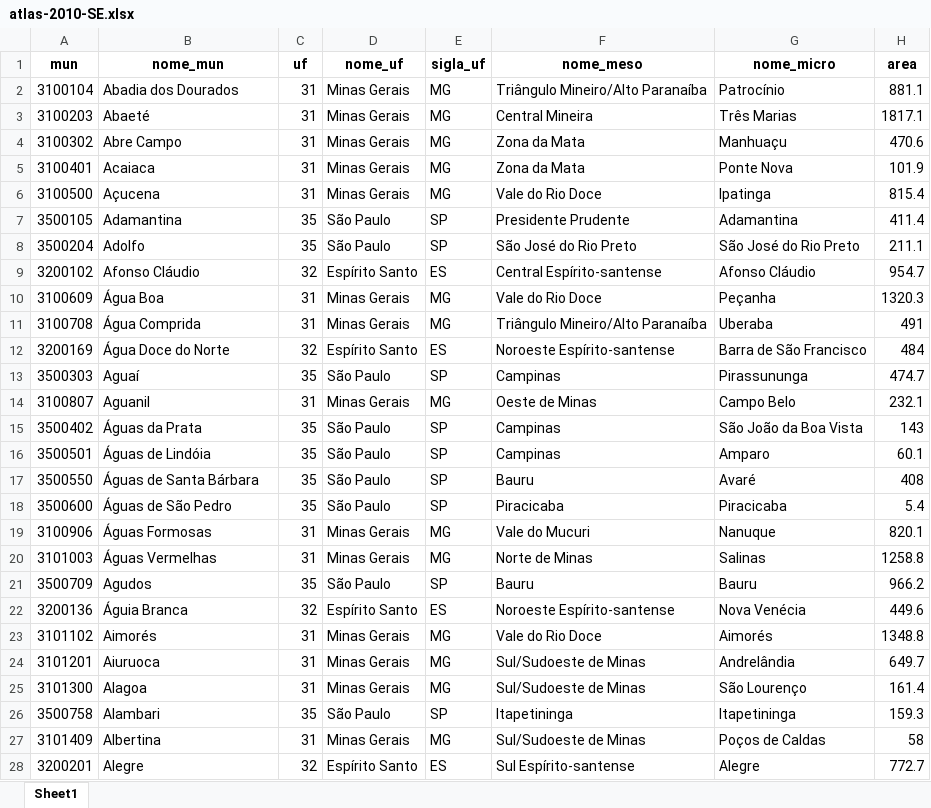
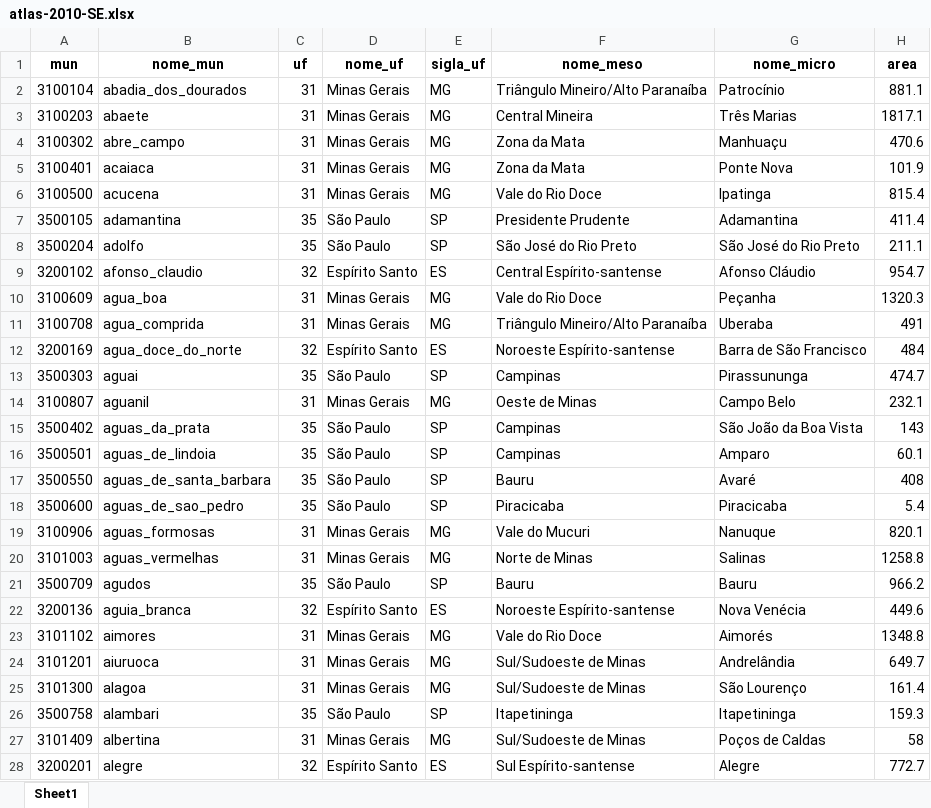
Before and after one commit to patriciasiqueira/patriciasiqueira.github.io, an Excel workbook: arquivos/atlas-2010-SE.xlsx, sheet Sheet1, drawn as a sheet; only a part is shown; values as stored, in another font and other column widths than the file's, no borders; the diff covers the shown part only; the diff names each change by its address in the sheet, - before the commit and + after, or states it on an @@ line.

Commit message:
Add files via upload

```diff
--- a/arquivos/atlas-2010-SE.xlsx (sheet Sheet1)
+++ b/arquivos/atlas-2010-SE.xlsx (sheet Sheet1)
-B2 (nome_mun): Abadia dos Dourados
+B2 (nome_mun): abadia_dos_dourados
-B3 (nome_mun): Abaeté
+B3 (nome_mun): abaete
-B4 (nome_mun): Abre Campo
+B4 (nome_mun): abre_campo
-B5 (nome_mun): Acaiaca
+B5 (nome_mun): acaiaca
-B6 (nome_mun): Açucena
+B6 (nome_mun): acucena
-B7 (nome_mun): Adamantina
+B7 (nome_mun): adamantina
-B8 (nome_mun): Adolfo
+B8 (nome_mun): adolfo
-B9 (nome_mun): Afonso Cláudio
+B9 (nome_mun): afonso_claudio
-B10 (nome_mun): Água Boa
+B10 (nome_mun): agua_boa
-B11 (nome_mun): Água Comprida
+B11 (nome_mun): agua_comprida
-B12 (nome_mun): Água Doce do Norte
+B12 (nome_mun): agua_doce_do_norte
-B13 (nome_mun): Aguaí
+B13 (nome_mun): aguai
-B14 (nome_mun): Aguanil
+B14 (nome_mun): aguanil
-B15 (nome_mun): Águas da Prata
+B15 (nome_mun): aguas_da_prata
-B16 (nome_mun): Águas de Lindóia
+B16 (nome_mun): aguas_de_lindoia
-B17 (nome_mun): Águas de Santa Bárbara
+B17 (nome_mun): aguas_de_santa_barbara
-B18 (nome_mun): Águas de São Pedro
+B18 (nome_mun): aguas_de_sao_pedro
-B19 (nome_mun): Águas Formosas
+B19 (nome_mun): aguas_formosas
-B20 (nome_mun): Águas Vermelhas
+B20 (nome_mun): aguas_vermelhas
-B21 (nome_mun): Agudos
+B21 (nome_mun): agudos
-B22 (nome_mun): Águia Branca
+B22 (nome_mun): aguia_branca
-B23 (nome_mun): Aimorés
+B23 (nome_mun): aimores
-B24 (nome_mun): Aiuruoca
+B24 (nome_mun): aiuruoca
-B25 (nome_mun): Alagoa
+B25 (nome_mun): alagoa
-B26 (nome_mun): Alambari
+B26 (nome_mun): alambari
-B27 (nome_mun): Albertina
+B27 (nome_mun): albertina
-B28 (nome_mun): Alegre
+B28 (nome_mun): alegre
```
Also changed, not shown: 5 added rows and 1641 edited cells elsewhere in this sheet.
